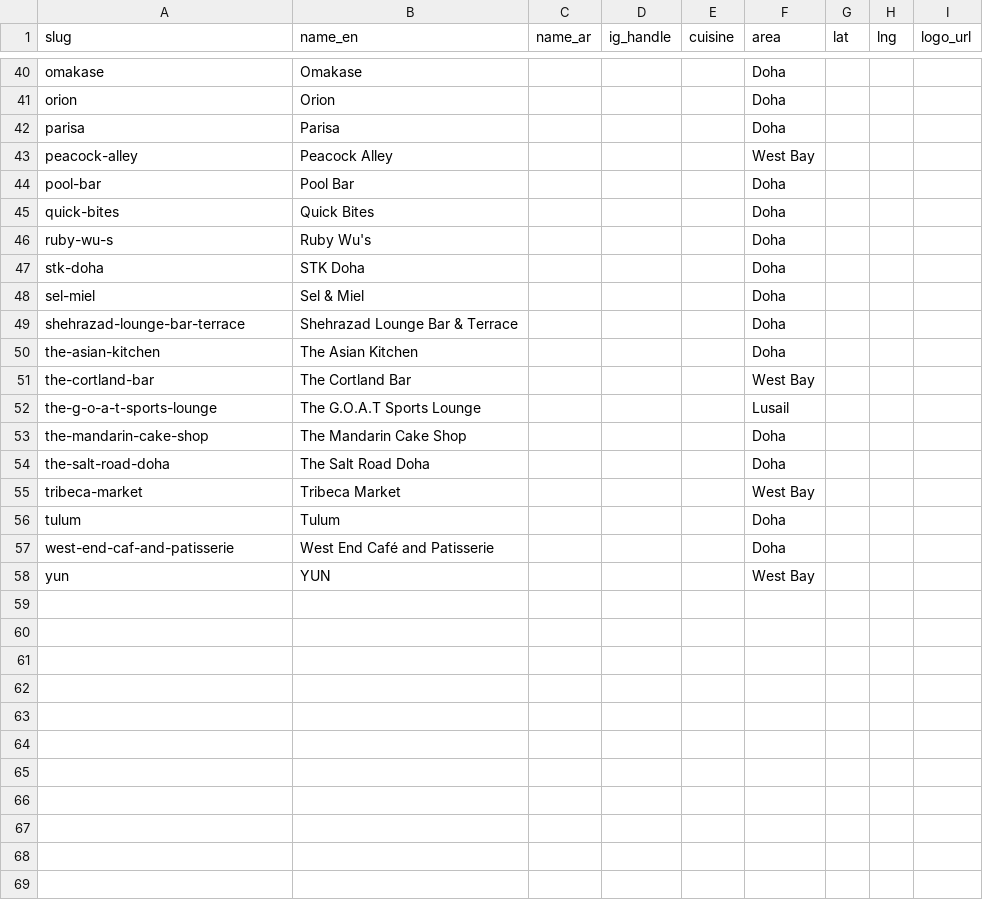
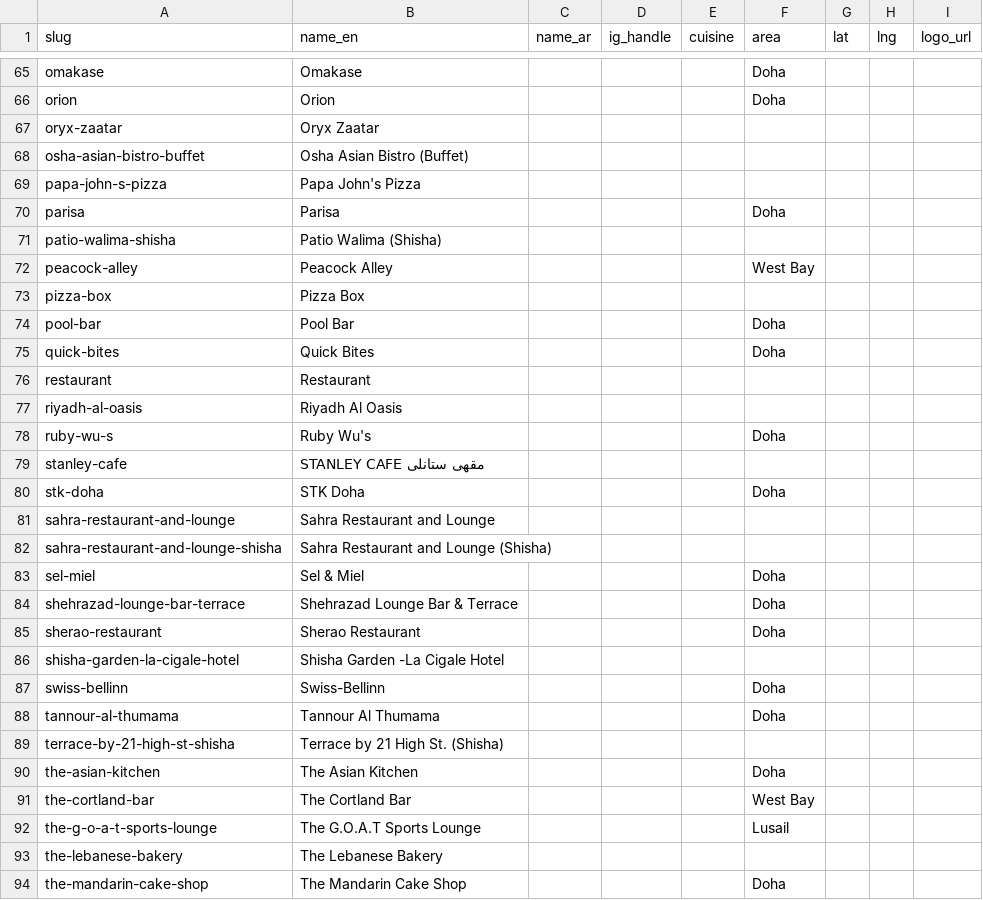
Before and after one commit to 9liman9/deal-finder-qatar, a CSV file: data/exports/restaurants.csv, drawn as a sheet; only a part is shown, gaps mark what is left out; the shorter side is filled out with more unchanged rows; the diff covers the shown part only.

```diff
--- a/data/exports/restaurants.csv
+++ b/data/exports/restaurants.csv
@@ -41,10 +66,25 @@ omakase,Omakase,,,,Doha,,,
 orion,Orion,,,,Doha,,,
+oryx-zaatar,Oryx Zaatar,,,,,,,
+osha-asian-bistro-buffet,Osha Asian Bistro (Buffet),,,,,,,
+papa-john-s-pizza,Papa John's Pizza,,,,,,,
 parisa,Parisa,,,,Doha,,,
+patio-walima-shisha,Patio Walima (Shisha),,,,,,,
 peacock-alley,Peacock Alley,,,,West Bay,,,
+pizza-box,Pizza Box,,,,,,,
 pool-bar,Pool Bar,,,,Doha,,,
 quick-bites,Quick Bites,,,,Doha,,,
+restaurant,Restaurant,,,,,,,
+riyadh-al-oasis,Riyadh Al Oasis,,,,,,,
 ruby-wu-s,Ruby Wu's,,,,Doha,,,
+stanley-cafe,STANLEY CAFE مقهى ستانلى,,,,,,,
 stk-doha,STK Doha,,,,Doha,,,
+sahra-restaurant-and-lounge,Sahra Restaurant and Lounge,,,,,,,
+sahra-restaurant-and-lounge-shisha,Sahra Restaurant and Lounge (Shisha),,,,,,,
 sel-miel,Sel & Miel,,,,Doha,,,
 shehrazad-lounge-bar-terrace,Shehrazad Lounge Bar & Terrace,,,,Doha,,,
+sherao-restaurant,Sherao Restaurant,,,,Doha,,,
+shisha-garden-la-cigale-hotel,Shisha Garden -La Cigale Hotel,,,,,,,
+swiss-bellinn,Swiss-Bellinn,,,,Doha,,,
+tannour-al-thumama,Tannour Al Thumama,,,,Doha,,,
+terrace-by-21-high-st-shisha,Terrace by 21 High St. (Shisha),,,,,,,
 the-asian-kitchen,The Asian Kitchen,,,,Doha,,,
@@ -52,2 +92,3 @@ the-cortland-bar,The Cortland Bar,,,,West Bay,,,
 the-g-o-a-t-sports-lounge,The G.O.A.T Sports Lounge,,,,Lusail,,,
+the-lebanese-bakery,The Lebanese Bakery,,,,,,,
 the-mandarin-cake-shop,The Mandarin Cake Shop,,,,Doha,,,
```
Also changed, not shown: 31 added rows elsewhere in this file, data/exports/deals.csv, 4 other files.
